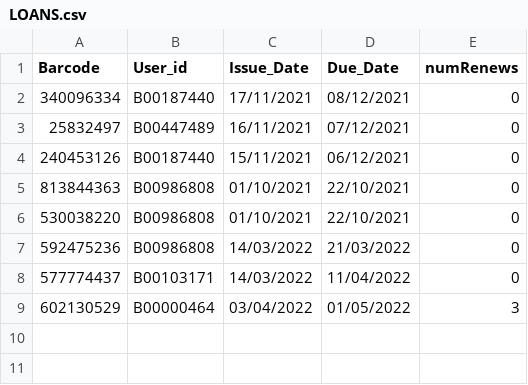
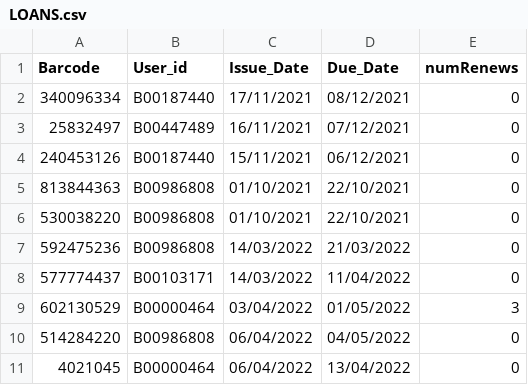
Before and after one commit to jackmcardle99/Java-PSA2, a CSV file: com102PSA2_Group16/com102PSA2_Group16/LOANS.csv, drawn as a sheet; the diff names each change by its address in the sheet, - before the commit and + after, or states it on an @@ line.

Commit message:
Inheritance complete, methods in loans optimized

```diff
--- a/com102PSA2_Group16/com102PSA2_Group16/LOANS.csv
+++ b/com102PSA2_Group16/com102PSA2_Group16/LOANS.csv
+row 10: 514284220 | B00986808 | 06/04/2022 | 04/05/2022 | 0
+row 11: 4021045 | B00000464 | 06/04/2022 | 13/04/2022 | 0
```
Also changed, not shown: 17 other files.
